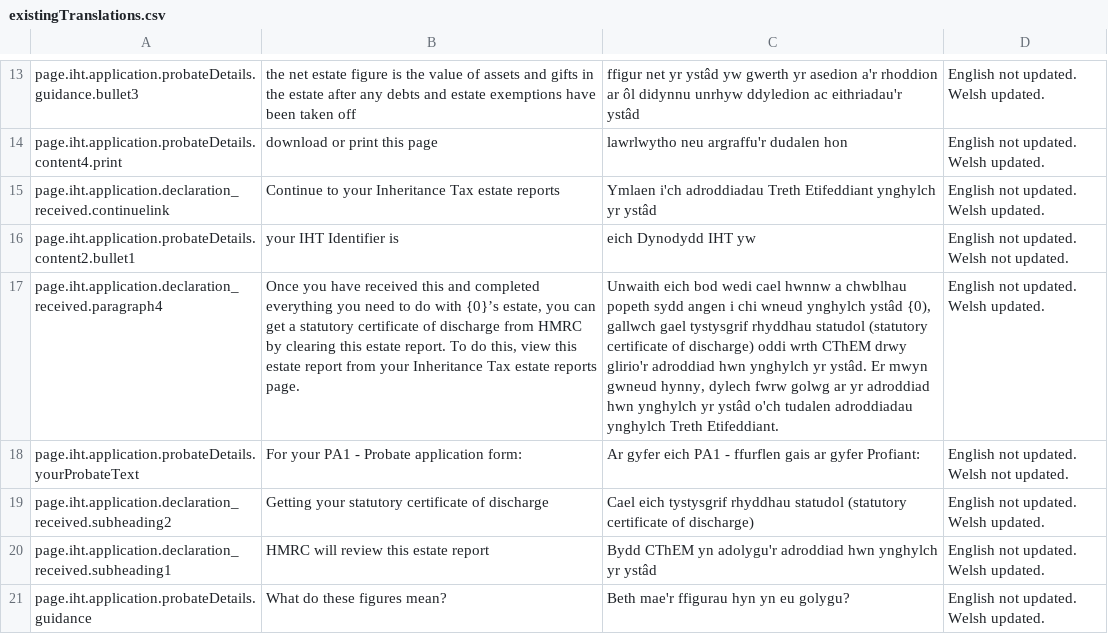
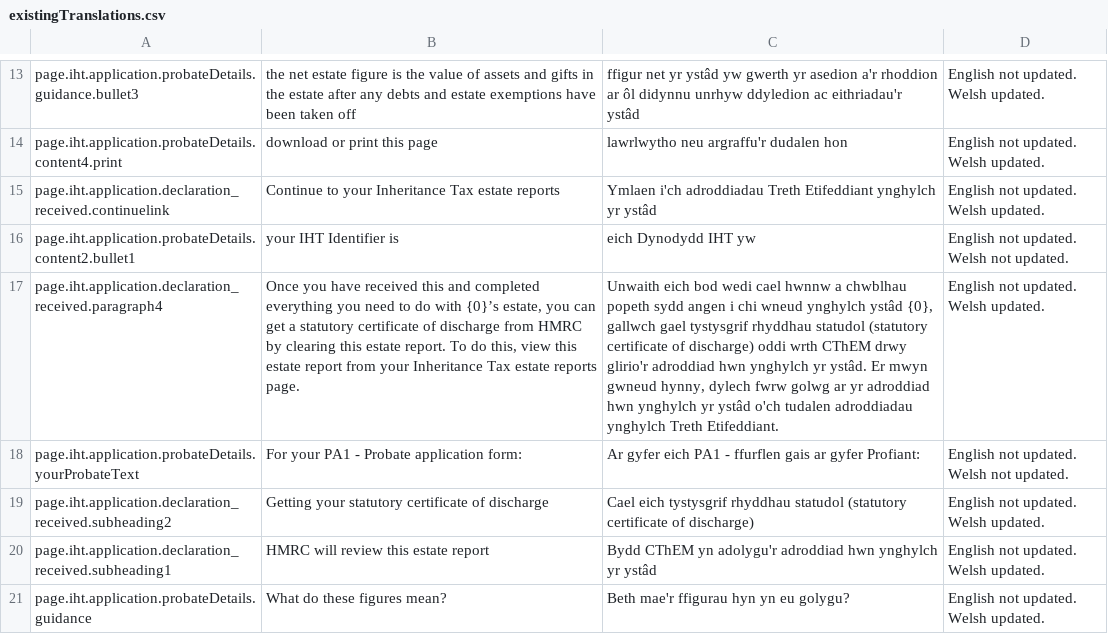
Before and after one commit to hmrc/translation, a CSV file: existingTranslations.csv, drawn as a sheet; only a part is shown, gaps mark what is left out; the diff names each change by its address in the sheet, - before the commit and + after, or states it on an @@ line.

Commit message:
IHT-4900 Fixed a typo on part of WLU - circular bracket used instead of curly one

```diff
--- a/existingTranslations.csv
+++ b/existingTranslations.csv
-C17: …ynghylch ystâd {0), gallwch gael…
+C17: …ynghylch ystâd {0}, gallwch gael…
```
Also changed, not shown: receivedTranslations.csv, 1 other file.
